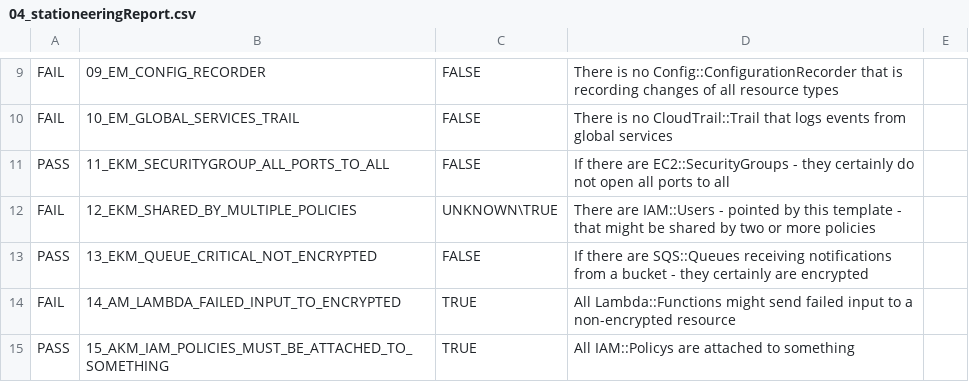
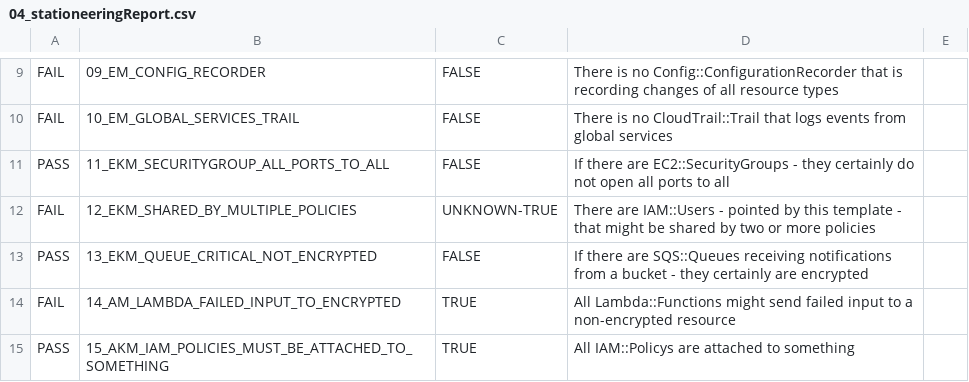
Before and after one commit to claudiacauli/CloudFORMAL, a CSV file: BenchmarksOut/04_stationeering/04_stationeeringReport.csv, drawn as a sheet; only a part is shown, gaps mark what is left out.

```diff
--- a/BenchmarksOut/04_stationeering/04_stationeeringReport.csv
+++ b/BenchmarksOut/04_stationeering/04_stationeeringReport.csv
@@ -11,3 +11,3 @@ FAIL,10_EM_GLOBAL_SERVICES_TRAIL,FALSE,There is no CloudTrail::Trail that logs e
 PASS,11_EKM_SECURITYGROUP_ALL_PORTS_TO_ALL,FALSE,If there are EC2::SecurityGroups - they certainly do not open all ports to all
-FAIL,12_EKM_SHARED_BY_MULTIPLE_POLICIES,UNKNOWN\TRUE,There are IAM::Users - pointed by this template - that might be shared by two or more policies
+FAIL,12_EKM_SHARED_BY_MULTIPLE_POLICIES,UNKNOWN-TRUE,There are IAM::Users - pointed by this template - that might be shared by two or more policies
 PASS,13_EKM_QUEUE_CRITICAL_NOT_ENCRYPTED,FALSE,If there are SQS::Queues receiving notifications from a bucket - they certainly are encrypted
```
Also changed, not shown: BenchmarksOut/01_sqilup/01_sqilupReport.csv, BenchmarksOut/02_johnBh/02_johnBhReport.csv, 28 other files.
